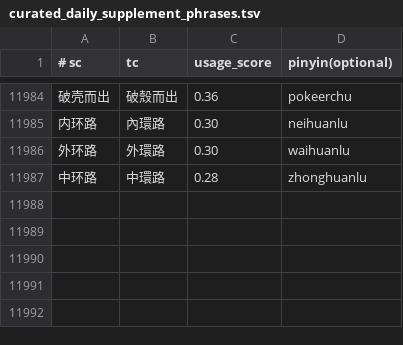
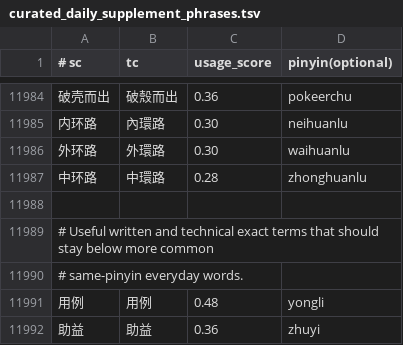
Before and after one commit to shenmin/cassotis-lexicon, a TSV file: manifests/curated_daily_supplement_phrases.tsv, drawn as a sheet; only a part is shown, gaps mark what is left out.

```diff
--- a/manifests/curated_daily_supplement_phrases.tsv
+++ b/manifests/curated_daily_supplement_phrases.tsv
@@ -11987 +11987,6 @@
 中环路	中環路	0.28	zhonghuanlu
+
+# Useful written and technical exact terms that should stay below more common
+# same-pinyin everyday words.
+用例	用例	0.48	yongli
+助益	助益	0.36	zhuyi
```
Also changed, not shown: manifests/curated_daily_phrases.tsv, manifests/regression_samples.sc.tsv, 12 other files.
